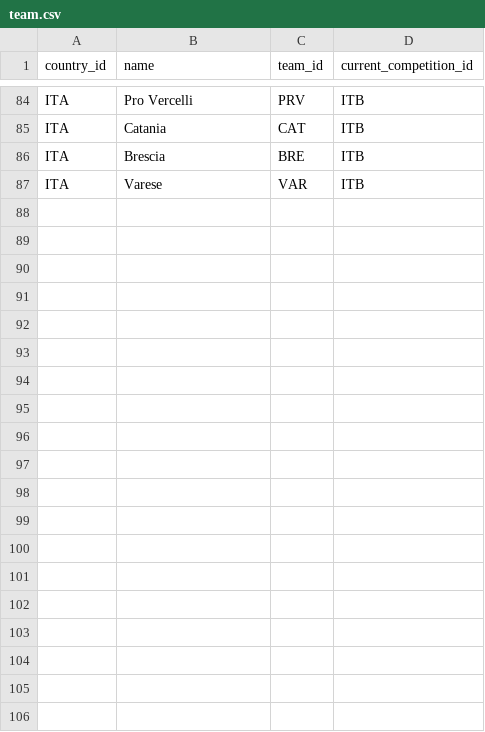
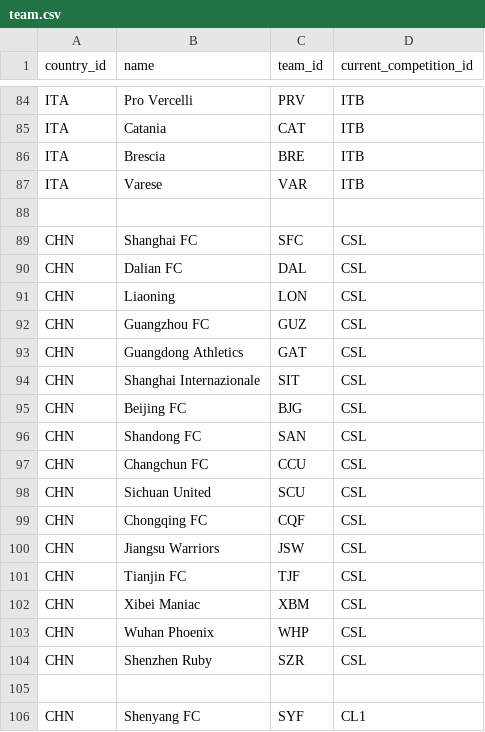
Before and after one commit to kevinjqiu/goal, a CSV file: seed/team.csv, drawn as a sheet; only a part is shown, gaps mark what is left out; the diff covers the shown part only; the diff names each change by its address in the sheet, - before the commit and + after, or states it on an @@ line.

```diff
--- a/seed/team.csv
+++ b/seed/team.csv
+row 88: (empty)
+row 89: CHN | Shanghai FC | SFC | CSL
+row 90: CHN | Dalian FC | DAL | CSL
+row 91: CHN | Liaoning | LON | CSL
+row 92: CHN | Guangzhou FC | GUZ | CSL
+row 93: CHN | Guangdong Athletics | GAT | CSL
+row 94: CHN | Shanghai Internazionale | SIT | CSL
+row 95: CHN | Beijing FC | BJG | CSL
+row 96: CHN | Shandong FC | SAN | CSL
+row 97: CHN | Changchun FC | CCU | CSL
+row 98: CHN | Sichuan United | SCU | CSL
+row 99: CHN | Chongqing FC | CQF | CSL
+row 100: CHN | Jiangsu Warriors | JSW | CSL
+row 101: CHN | Tianjin FC | TJF | CSL
+row 102: CHN | Xibei Maniac | XBM | CSL
+row 103: CHN | Wuhan Phoenix | WHP | CSL
+row 104: CHN | Shenzhen Ruby | SZR | CSL
+row 105: (empty)
+row 106: CHN | Shenyang FC | SYF | CL1
```
Also changed, not shown: 15 added rows elsewhere in this file, 3 other files.
